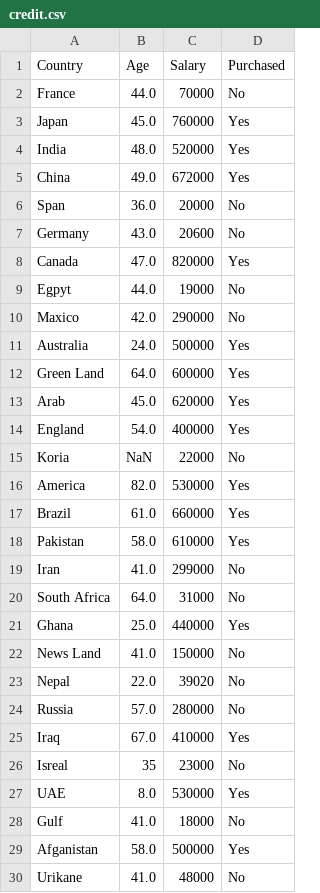
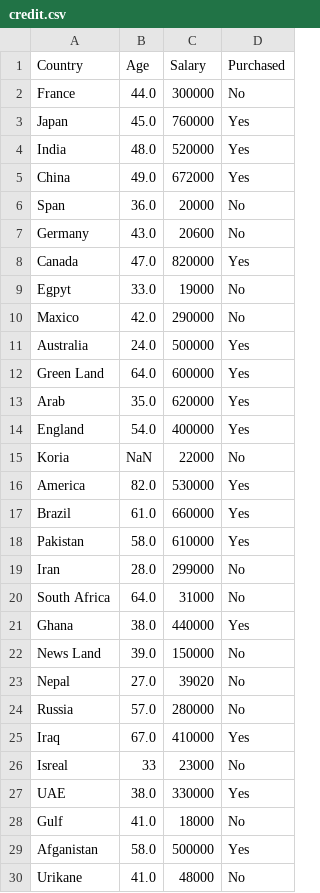
Before and after one commit to AqueeqAzam/data-science-and-machine-learning-datasets, a CSV file: credit.csv, drawn as a sheet; only a part is shown.

Commit message:
Update credit.csv

```diff
--- a/credit.csv
+++ b/credit.csv
@@ -1,3 +1,3 @@
 Country,Age,Salary,Purchased
-France,44.0,70000,No
+France,44.0,300000,No
 Japan,45.0,760000,Yes
@@ -8,3 +8,3 @@ Germany,43.0,20600,No
 Canada,47.0,820000,Yes
-Egpyt,44.0,19000,No
+Egpyt,33.0,19000,No
 Maxico,42.0,290000,No
@@ -12,3 +12,3 @@ Australia,24.0,500000,Yes
 Green Land,64.0,600000,Yes
-Arab,45.0,620000,Yes
+Arab,35.0,620000,Yes
 England,54.0,400000,Yes
@@ -18,11 +18,11 @@ Brazil,61.0,660000,Yes
 Pakistan,58.0,610000,Yes
-Iran,41.0,299000,No
+Iran,28.0,299000,No
 South Africa,64.0,31000,No
-Ghana,25.0,440000,Yes
-News Land,41.0,150000,No
-Nepal,22.0,39020,No
+Ghana,38.0,440000,Yes
+News Land,39.0,150000,No
+Nepal,27.0,39020,No
 Russia,57.0,280000,No
 Iraq,67.0,410000,Yes
-Isreal,35,23000,No
-UAE,8.0,530000,Yes
+Isreal,33,23000,No
+UAE,38.0,330000,Yes
 Gulf,41.0,18000,No
```
